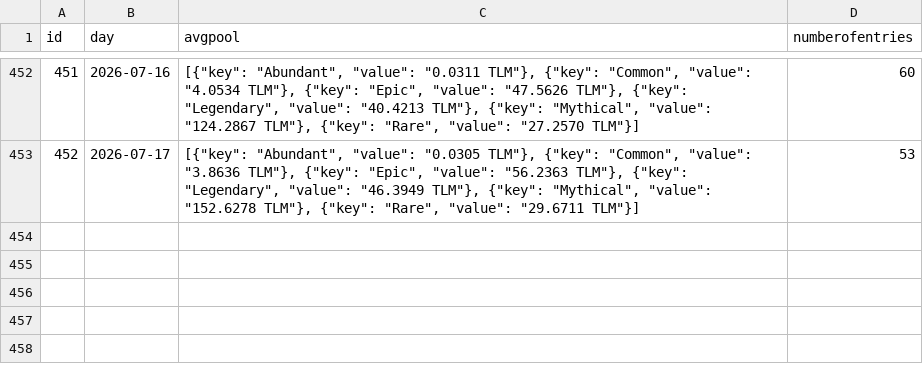
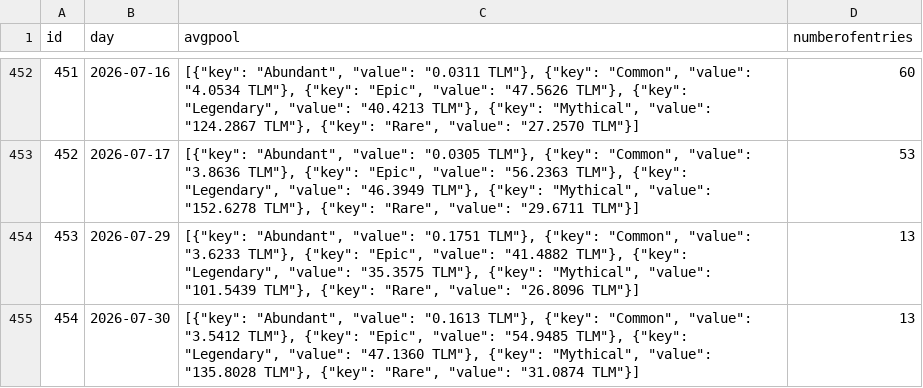
Before and after one commit to MarcelR31/TlmTools, a CSV file: avgpooldata.csv, drawn as a sheet; only a part is shown, gaps mark what is left out.

```diff
--- a/avgpooldata.csv
+++ b/avgpooldata.csv
@@ -453 +453,3 @@ id,day,avgpool,numberofentries
 452,2026-07-17,"[{""key"": ""Abundant"", ""value"": ""0.0305 TLM""}, {""key"": ""Common"", ""value"": ""3.8636 TLM""}, {""key"": ""Epic"", ""value"": ""56.2363 TLM""}, {""key"": ""Legendary"", ""value"": ""46.3949 TLM""}, {""key"": ""Mythical"", ""value"": ""152.6278 TLM""}, {""key"": ""Rare"", ""value"": ""29.6711 TLM""}]",53
+453,2026-07-29,"[{""key"": ""Abundant"", ""value"": ""0.1751 TLM""}, {""key"": ""Common"", ""value"": ""3.6233 TLM""}, {""key"": ""Epic"", ""value"": ""41.4882 TLM""}, {""key"": ""Legendary"", ""value"": ""35.3575 TLM""}, {""key"": ""Mythical"", ""value"": ""101.5439 TLM""}, {""key"": ""Rare"", ""value"": ""26.8096 TLM""}]",13
+454,2026-07-30,"[{""key"": ""Abundant"", ""value"": ""0.1613 TLM""}, {""key"": ""Common"", ""value"": ""3.5412 TLM""}, {""key"": ""Epic"", ""value"": ""54.9485 TLM""}, {""key"": ""Legendary"", ""value"": ""47.1360 TLM""}, {""key"": ""Mythical"", ""value"": ""135.8028 TLM""}, {""key"": ""Rare"", ""value"": ""31.0874 TLM""}]",13
```
Also changed, not shown: 22 other files.
